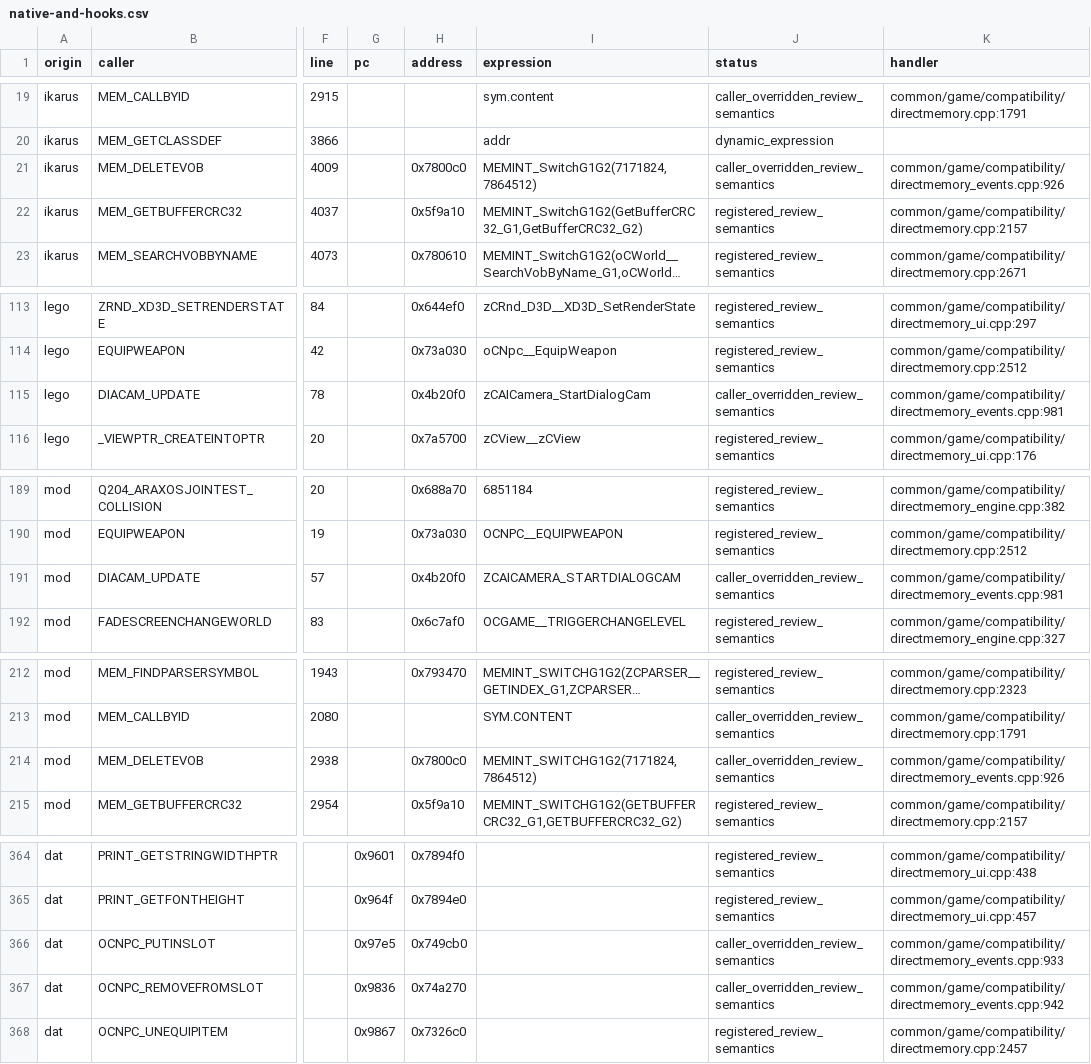
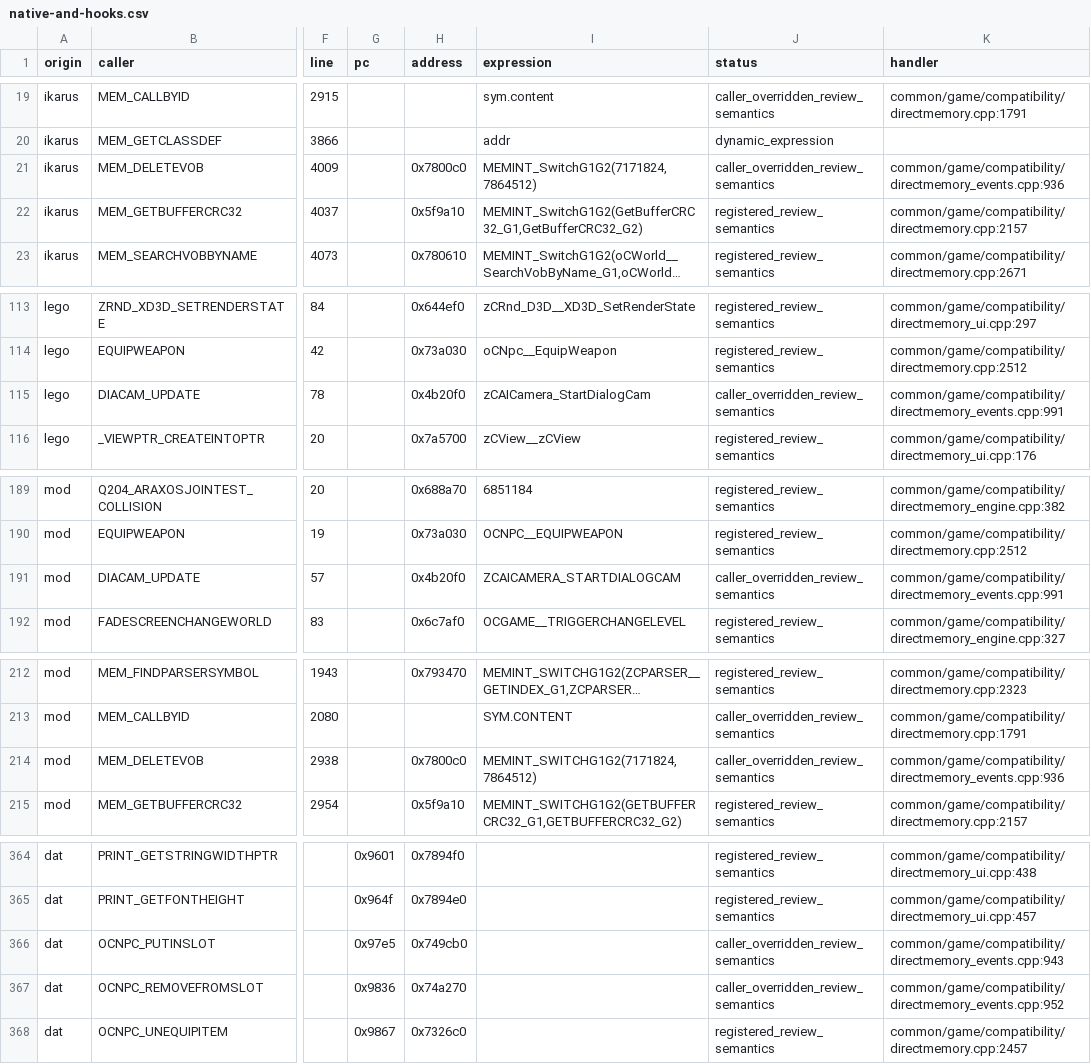
Before and after one commit to Quple/OpenGothic-Android, a CSV file: docs/archolos-audit/2026-10-24/native-and-hooks.csv, drawn as a sheet; only a part is shown, gaps mark what is left out; long unchanged cells end in …; the diff covers the shown part only; the diff names each change by its address in the sheet, - before the commit and + after, or states it on an @@ line.

```diff
--- a/docs/archolos-audit/2026-10-24/native-and-hooks.csv
+++ b/docs/archolos-audit/2026-10-24/native-and-hooks.csv
-K21 (handler): common/game/compatibility/directmemory_events.cpp:926
+K21 (handler): common/game/compatibility/directmemory_events.cpp:936
-K115 (handler): common/game/compatibility/directmemory_events.cpp:981
+K115 (handler): common/game/compatibility/directmemory_events.cpp:991
-K191 (handler): common/game/compatibility/directmemory_events.cpp:981
+K191 (handler): common/game/compatibility/directmemory_events.cpp:991
-K214 (handler): common/game/compatibility/directmemory_events.cpp:926
+K214 (handler): common/game/compatibility/directmemory_events.cpp:936
-K366 (handler): common/game/compatibility/directmemory_events.cpp:933
+K366 (handler): common/game/compatibility/directmemory_events.cpp:943
-K367 (handler): common/game/compatibility/directmemory_events.cpp:942
+K367 (handler): common/game/compatibility/directmemory_events.cpp:952
```
Also changed, not shown: 4 edited cells elsewhere in this file, docs/archolos-audit/2026-10-24/addresses.csv, docs/archolos-audit/2026-10-24/implementation-review.csv, 12 other files.
